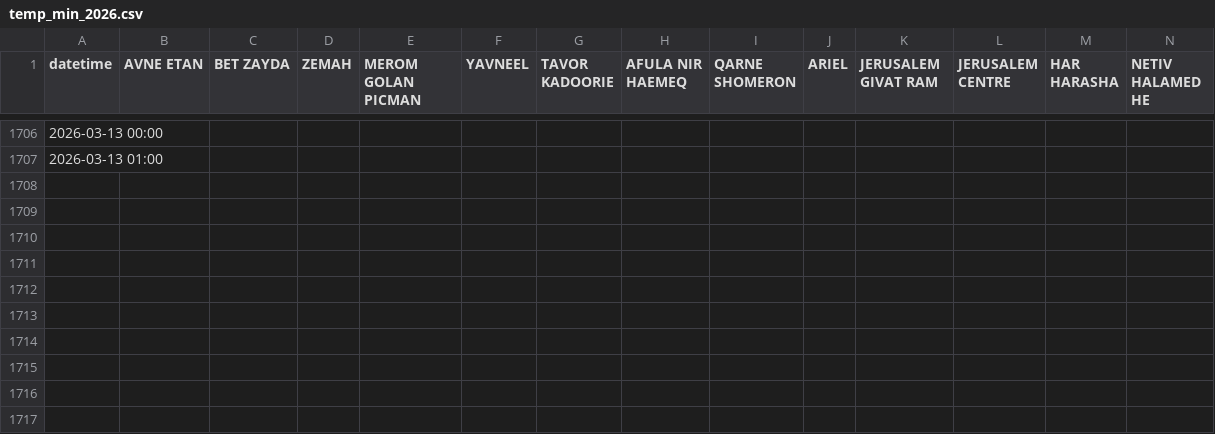
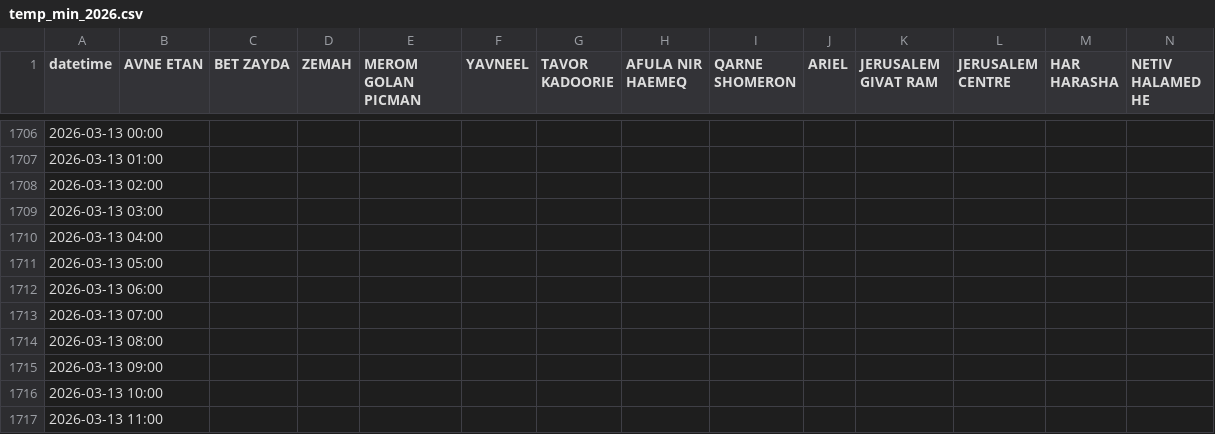
Before and after one commit to yuval-harpaz/weather, a CSV file: data/temp_min_2026.csv, drawn as a sheet; only a part is shown, gaps mark what is left out; rows hold the shown columns only; the diff names each change by its address in the sheet, - before the commit and + after, or states it on an @@ line.

```diff
--- a/data/temp_min_2026.csv
+++ b/data/temp_min_2026.csv
+row 1708: 2026-03-13 02:00
+row 1709: 2026-03-13 03:00
+row 1710: 2026-03-13 04:00
+row 1711: 2026-03-13 05:00
+row 1712: 2026-03-13 06:00
+row 1713: 2026-03-13 07:00
+row 1714: 2026-03-13 08:00
+row 1715: 2026-03-13 09:00
+row 1716: 2026-03-13 10:00
+row 1717: 2026-03-13 11:00
```
